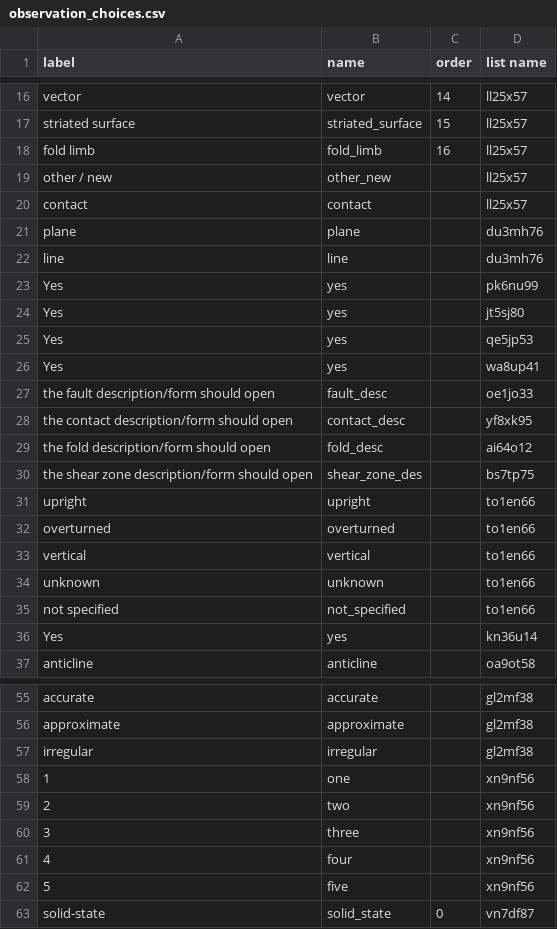
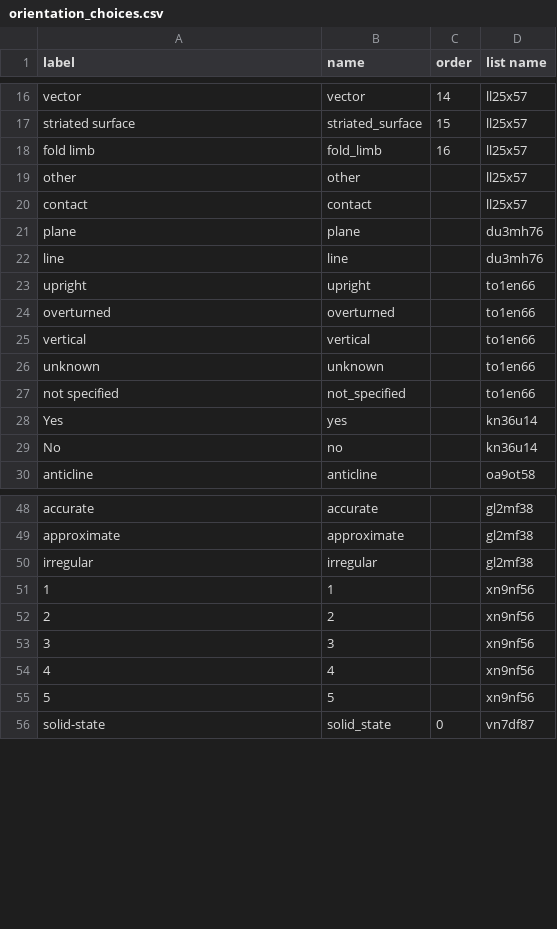
Before and after one commit to StraboSpot/strabo-documents, a CSV file: KoBo Forms/orientation_choices.csv (was KoBo Forms/observation_choices.csv), drawn as a sheet; only a part is shown, gaps mark what is left out; removed rows and columns are numbered as before the commit, all else as after; the diff names each change by its address in the sheet, - before the commit and + after, or states it on an @@ line.

```diff
--- a/KoBo Forms/observation_choices.csv
+++ b/KoBo Forms/orientation_choices.csv
@@ column A (label) renumbered in row 19 @@
-B19 (name): other_new
+B19 (name): other
-row 23: Yes | yes |  | pk6nu99
-row 24: Yes | yes |  | jt5sj80
-row 25: Yes | yes |  | qe5jp53
-row 26: Yes | yes |  | wa8up41
-row 27: the fault description/form should open | fault_desc |  | oe1jo33
-row 28: the contact description/form should open | contact_desc |  | yf8xk95
-row 29: the fold description/form should open | fold_desc |  | ai64o12
-row 30: the shear zone description/form should open | shear_zone_des |  | bs7tp75
+row 29: No | no |  | kn36u14
-B51 (name): one
+B51 (name): 1
-B52 (name): two
+B52 (name): 2
-B53 (name): three
+B53 (name): 3
-B54 (name): four
+B54 (name): 4
-B55 (name): five
+B55 (name): 5
```
Also changed, not shown: KoBo Forms/contact_survey.csv, KoBo Forms/fault_survey.csv, 18 other files.
